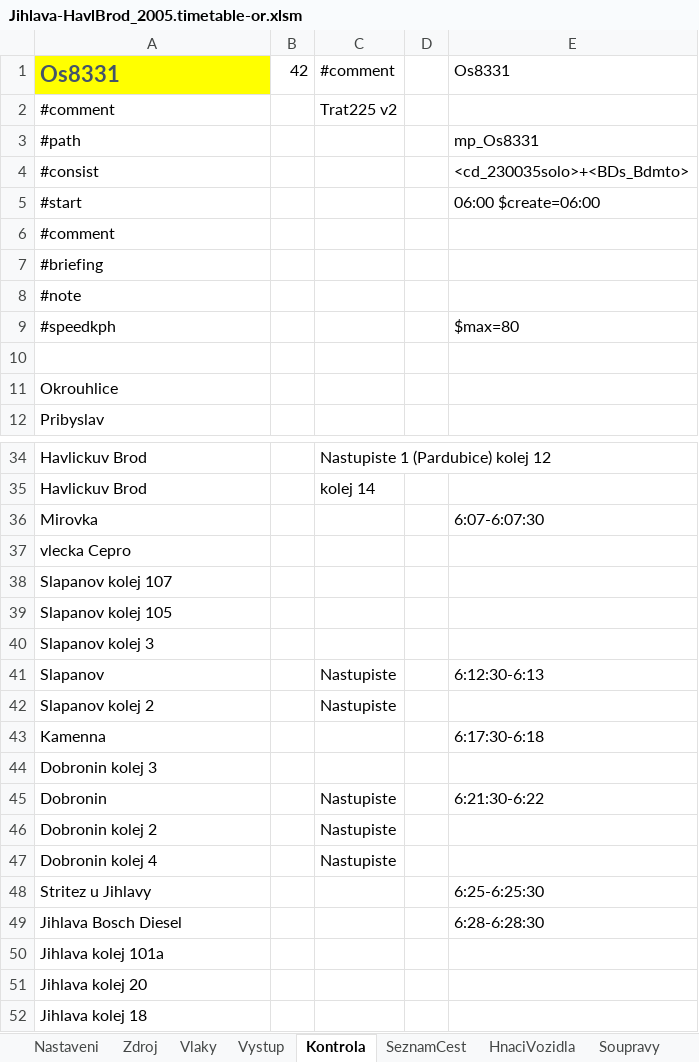
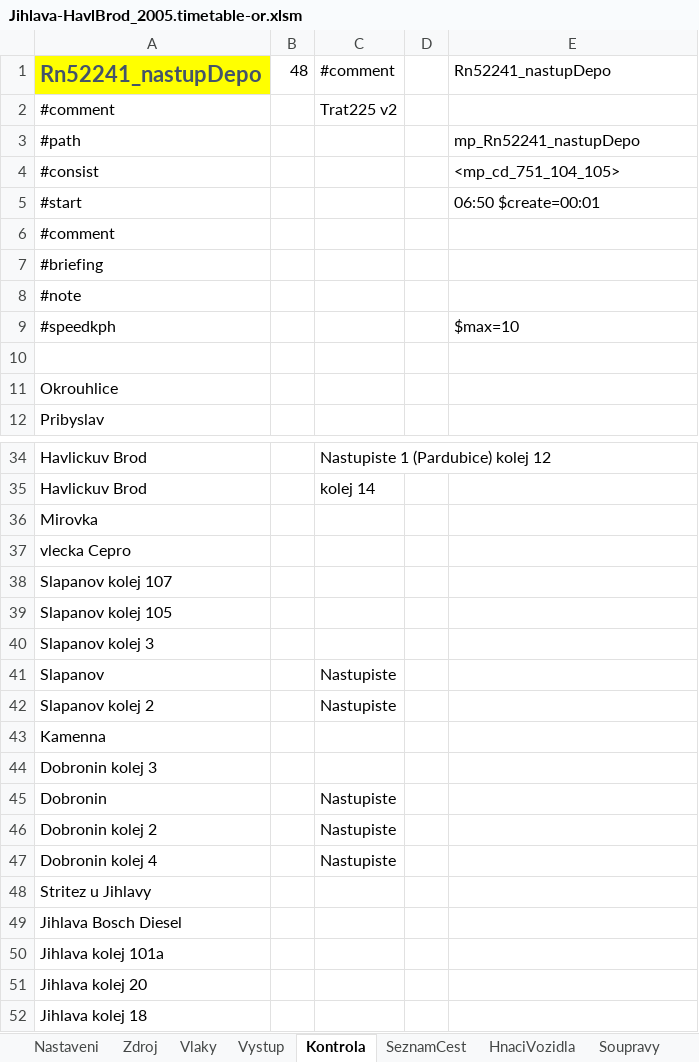
Before and after one commit to matejpacha/or_timetables, an Excel workbook: Trat225/ROUTES/Breclav - Praha/Activities/Openrails/Jihlava-HavlBrod_2005.timetable-or.xlsm, sheet Kontrola, drawn as a sheet; only a part is shown, gaps mark what is left out; values as stored, in another font and other column widths than the file's, no borders; removed rows and columns are numbered as before the commit, all else as after; the diff covers the shown part only; the diff names each change by its address in the sheet, - before the commit and + after, or states it on an @@ line.

```diff
--- a/Trat225/ROUTES/Breclav - Praha/Activities/Openrails/Jihlava-HavlBrod_2005.timetable-or.xlsm (sheet Kontrola)
+++ b/Trat225/ROUTES/Breclav - Praha/Activities/Openrails/Jihlava-HavlBrod_2005.timetable-or.xlsm (sheet Kontrola)
-row 1: Os8331 | 42 | #comment |  | Os8331
+row 1: Rn52241_nastupDepo | 48 | #comment |  | Rn52241_nastupDepo
-E3: mp_Os8331
+E3: mp_Rn52241_nastupDepo
-E4: <cd_230035solo>+<BDs_Bdmto>
+E4: <mp_cd_751_104_105>
-E5: 06:00 $create=06:00
+E5: 06:50 $create=00:01
-E9: $max=80
+E9: $max=10
-E36: 6:07-6:07:30
+E36: (empty)
-E41: 6:12:30-6:13
+E41: (empty)
-E43: 6:17:30-6:18
+E43: (empty)
-E45: 6:21:30-6:22
+E45: (empty)
-E48: 6:25-6:25:30
+E48: (empty)
-E49: 6:28-6:28:30
+E49: (empty)
```
Also changed, not shown: 3 edited cells elsewhere in this sheet, sheet Zdroj, sheet Vystup, sheet ConsistyTransponovane, sheet SeznamCest, sheet Vlaky, sheet Nastaveni, formulas that keep their value, charts or pictures, Trat225/ROUTES/Breclav - Praha/Activities/Openrails/Zdar_Kolin_Nex_2005.timetable-or.xlsm, Trat225/ROUTES/Breclav - Praha/Activities/Openrails/Zdar_Kolin_Os_2005.timetable-or.xlsm, 17 other files.
